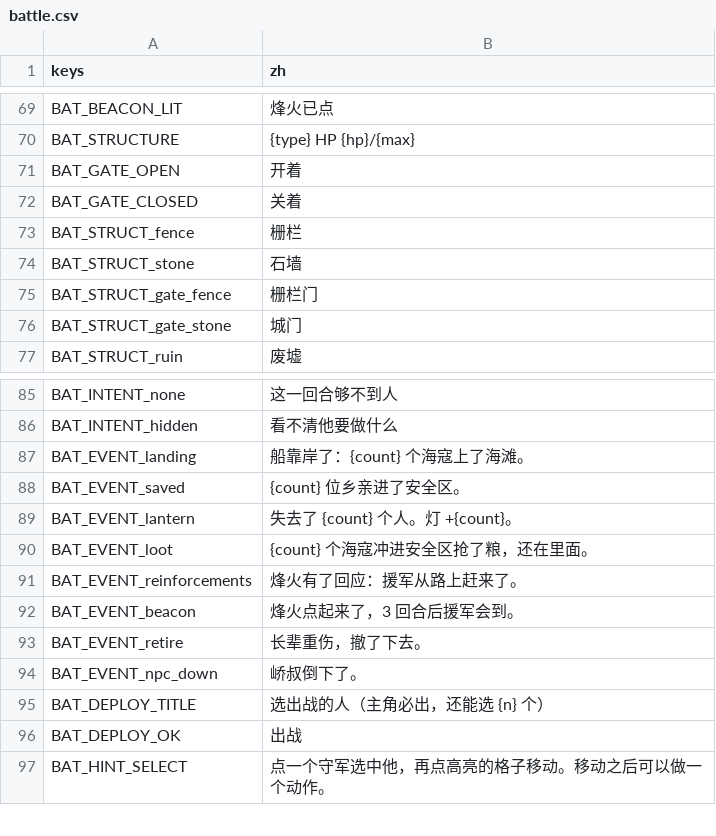
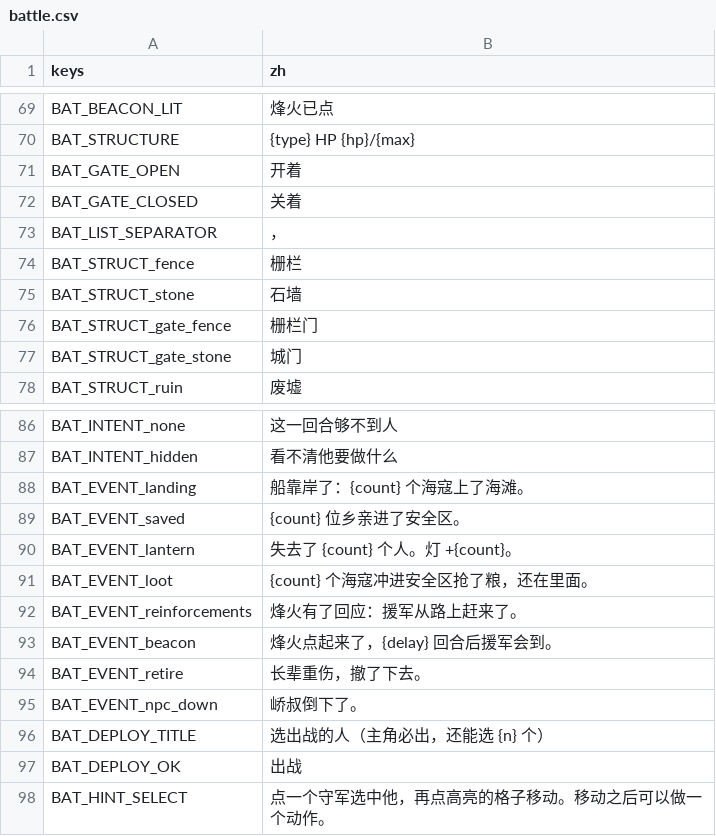
Before and after one commit to Karrhe/YongChang-public, a CSV file: data/text/battle.csv, drawn as a sheet; only a part is shown, gaps mark what is left out.

```diff
--- a/data/text/battle.csv
+++ b/data/text/battle.csv
@@ -72,2 +72,3 @@ BAT_GATE_OPEN,开着
 BAT_GATE_CLOSED,关着
+BAT_LIST_SEPARATOR,，
 BAT_STRUCT_fence,栅栏
@@ -91,3 +92,3 @@ BAT_EVENT_loot,{count} 个海寇冲进安全区抢了粮，还在里面。
 BAT_EVENT_reinforcements,烽火有了回应：援军从路上赶来了。
-BAT_EVENT_beacon,烽火点起来了，3 回合后援军会到。
+BAT_EVENT_beacon,烽火点起来了，{delay} 回合后援军会到。
 BAT_EVENT_retire,长辈重伤，撤了下去。
```
Also changed, not shown: data/text/flow.csv, data/text/work.csv, 36 other files.
